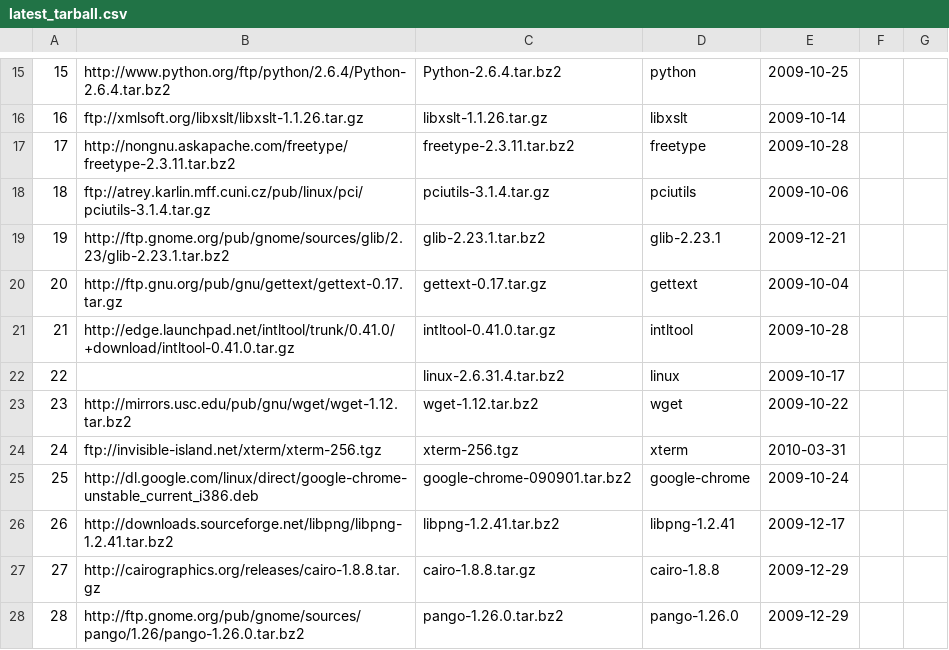
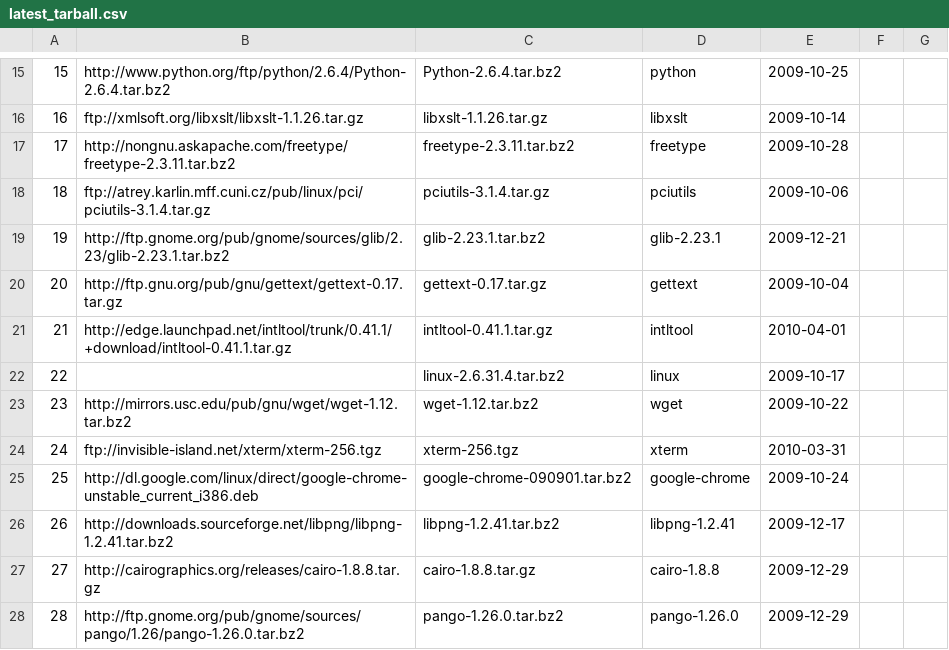
Before and after one commit to troywill/stowball, a CSV file: data/latest_tarball.csv, drawn as a sheet; only a part is shown, gaps mark what is left out.

Commit message:
modified:   latest_tarball.csv 	modified:   packages.csv

```diff
--- a/data/latest_tarball.csv
+++ b/data/latest_tarball.csv
@@ -20,3 +20,3 @@
 20,"http://ftp.gnu.org/pub/gnu/gettext/gettext-0.17.tar.gz","gettext-0.17.tar.gz","gettext","2009-10-04"
-21,"http://edge.launchpad.net/intltool/trunk/0.41.0/+download/intltool-0.41.0.tar.gz","intltool-0.41.0.tar.gz","intltool","2009-10-28"
+21,"http://edge.launchpad.net/intltool/trunk/0.41.1/+download/intltool-0.41.1.tar.gz","intltool-0.41.1.tar.gz","intltool","2010-04-01"
 22,"","linux-2.6.31.4.tar.bz2","linux","2009-10-17"
```
Also changed, not shown: data/packages.csv.
